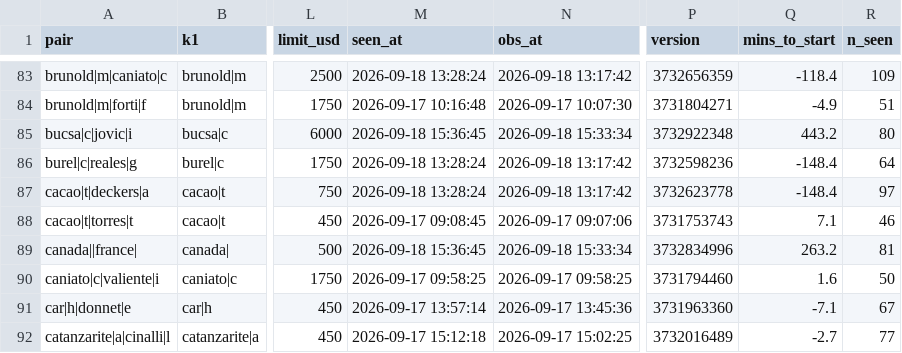
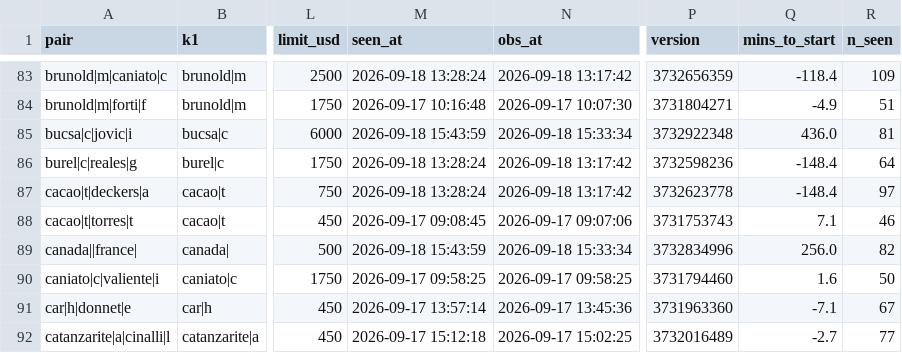
Before and after one commit to Teemotaij/pinnacle-board, a CSV file: board/pin_close.csv, drawn as a sheet; only a part is shown, gaps mark what is left out; the diff covers the shown part only; the diff names each change by its address in the sheet, - before the commit and + after, or states it on an @@ line.

```diff
--- a/board/pin_close.csv
+++ b/board/pin_close.csv
-M85 (seen_at): 2026-09-18 15:36:45
+M85 (seen_at): 2026-09-18 15:43:59
-Q85 (mins_to_start): 443.2
+Q85 (mins_to_start): 436.0
-R85 (n_seen): 80
+R85 (n_seen): 81
-M89 (seen_at): 2026-09-18 15:36:45
+M89 (seen_at): 2026-09-18 15:43:59
-Q89 (mins_to_start): 263.2
+Q89 (mins_to_start): 256.0
-R89 (n_seen): 81
+R89 (n_seen): 82
```
Also changed, not shown: 164 edited cells elsewhere in this file, board/ticks/2026-09-18.csv.
